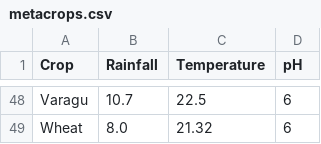
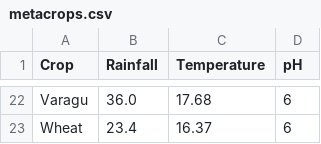
Before and after one commit to chakshujain/FarmVision, a CSV file: FarmVision/basicApp/ml/code/metacrops.csv, drawn as a sheet; only a part is shown, gaps mark what is left out; addresses are those after the commit; the diff covers the shown part only; the diff names each change by its address in the sheet, - before the commit and + after, or states it on an @@ line.

```diff
--- a/FarmVision/basicApp/ml/code/metacrops.csv
+++ b/FarmVision/basicApp/ml/code/metacrops.csv
-B22 (Rainfall): 10.7
+B22 (Rainfall): 36.0
-C22 (Temperature): 22.5
+C22 (Temperature): 17.68
-B23 (Rainfall): 8.0
+B23 (Rainfall): 23.4
-C23 (Temperature): 21.32
+C23 (Temperature): 16.37
```
Also changed, not shown: 2 added rows, 28 removed rows and 36 edited cells elsewhere in this file, FarmVision/basicApp/ml/code/metacrops11.csv, 3 other files.
